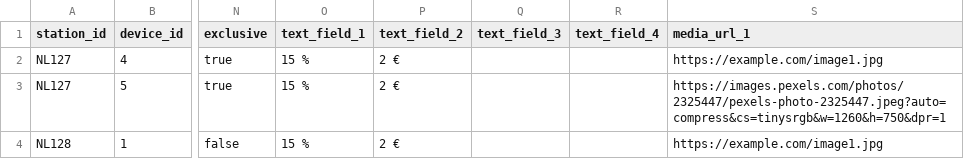
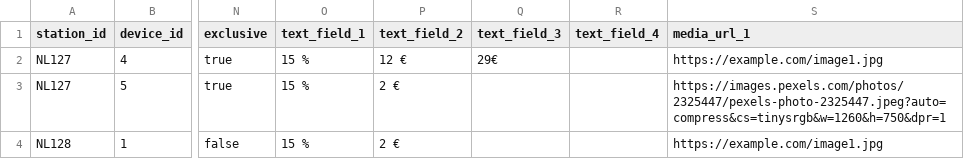
Before and after one commit to d-hoelscher/cmsTest, a CSV file: promo.csv, drawn as a sheet; only a part is shown, gaps mark what is left out; the diff names each change by its address in the sheet, - before the commit and + after, or states it on an @@ line.

Commit message:
Update promo.csv

```diff
--- a/promo.csv
+++ b/promo.csv
-P2 (text_field_2): 2 €
+P2 (text_field_2): 12 €
-Q2 (text_field_3): (empty)
+Q2 (text_field_3): 29€
```
